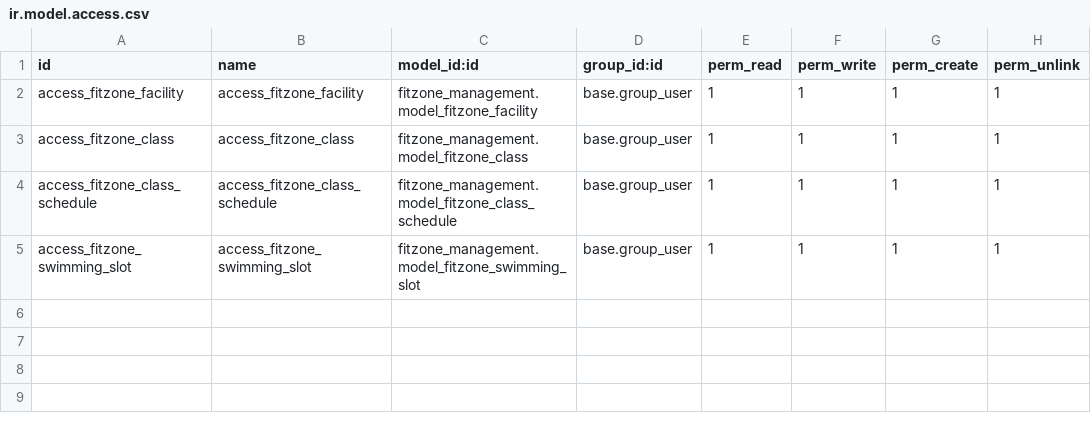
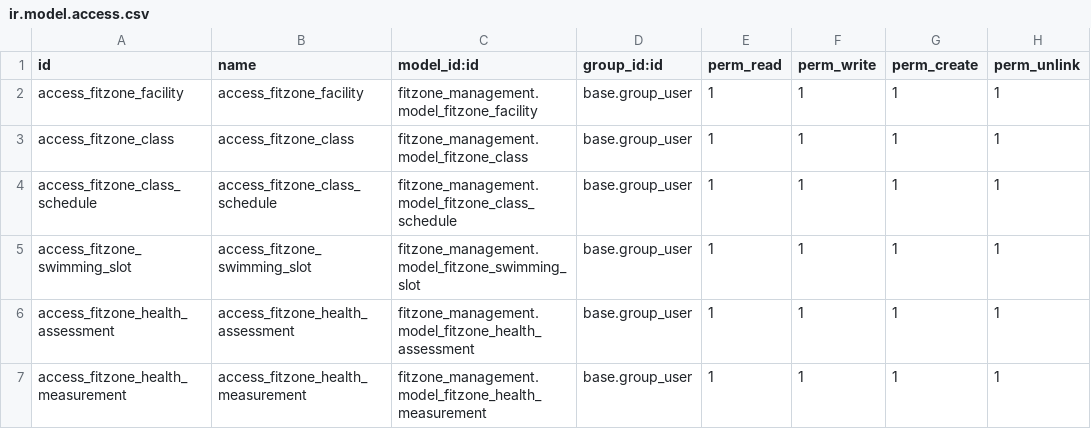
Before and after one commit to ghaithnasir2001-lab/fitzone-test, a CSV file: fitzone_management/security/ir.model.access.csv, drawn as a sheet.

Commit message:
Add health model access rights

```diff
--- a/fitzone_management/security/ir.model.access.csv
+++ b/fitzone_management/security/ir.model.access.csv
@@ -5 +5,3 @@ access_fitzone_class_schedule,access_fitzone_class_schedule,fitzone_management.m
 access_fitzone_swimming_slot,access_fitzone_swimming_slot,fitzone_management.model_fitzone_swimming_slot,base.group_user,1,1,1,1
+access_fitzone_health_assessment,access_fitzone_health_assessment,fitzone_management.model_fitzone_health_assessment,base.group_user,1,1,1,1
+access_fitzone_health_measurement,access_fitzone_health_measurement,fitzone_management.model_fitzone_health_measurement,base.group_user,1,1,1,1
```
